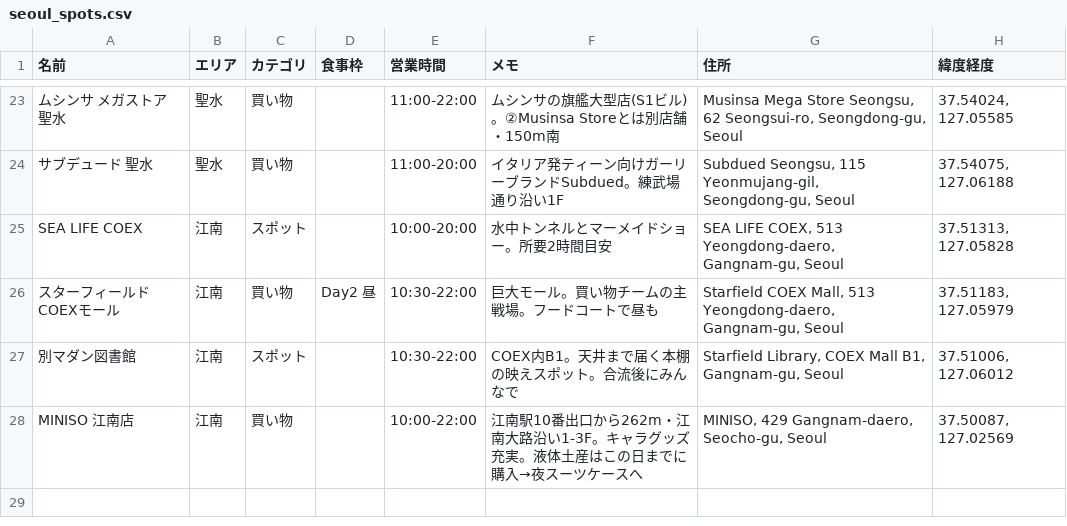
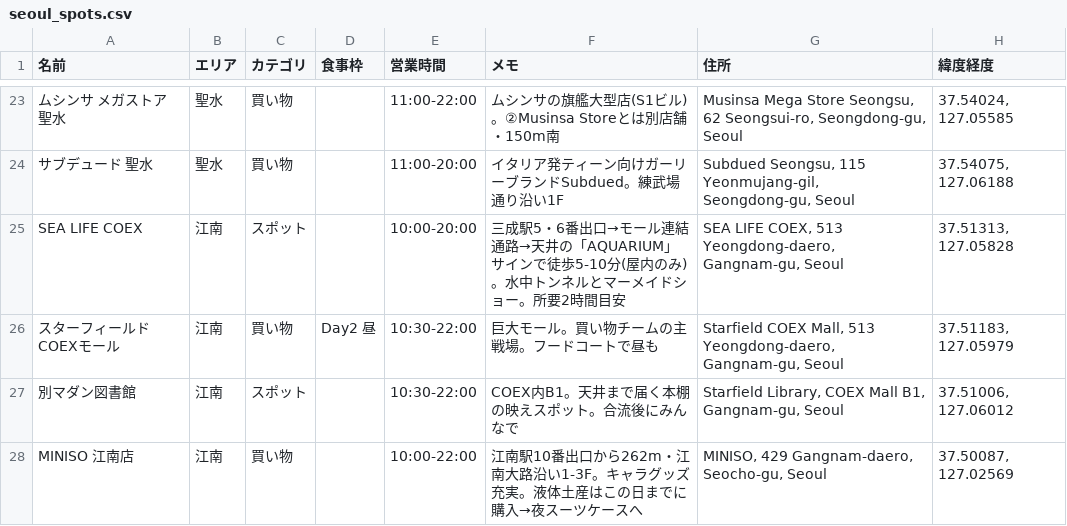
Before and after one commit to shuheilocale/seoul-trip-map, a CSV file: seoul_spots.csv, drawn as a sheet; only a part is shown, gaps mark what is left out; the diff names each change by its address in the sheet, - before the commit and + after, or states it on an @@ line.

```diff
--- a/seoul_spots.csv
+++ b/seoul_spots.csv
-F25 (メモ): 水中トン…
+F25 (メモ): 三成駅5・6番出口→モール連結通路→天井の「AQUARIUM」サインで徒歩5-10分(屋内のみ)。水中トン…
```
Also changed, not shown: 2 other files.
